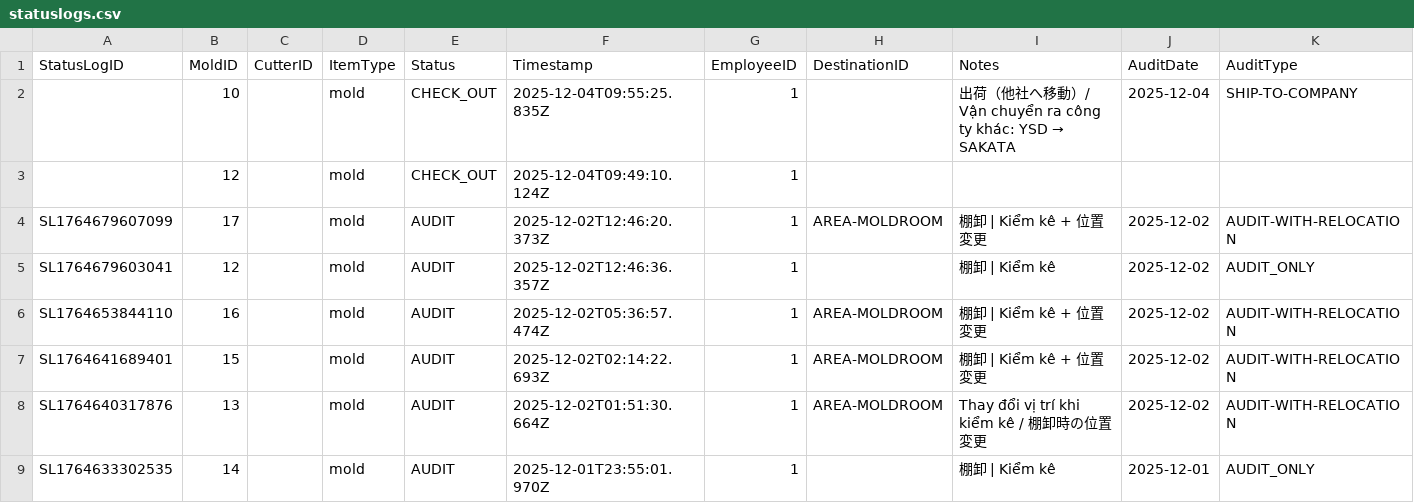
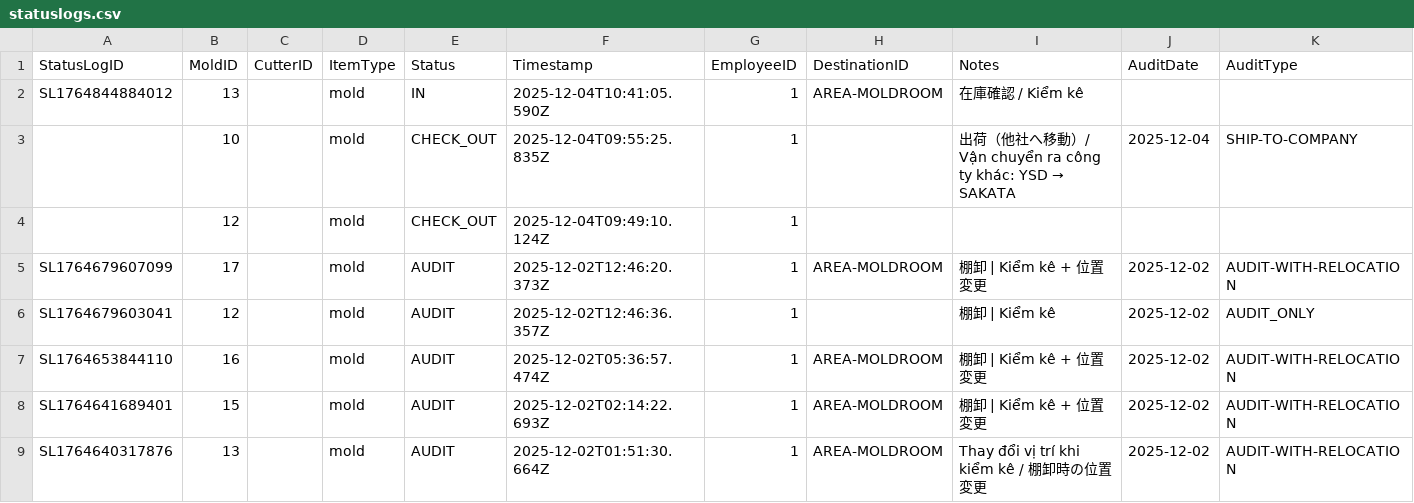
Before and after one commit to toanysd/MoldCutterSearch, a CSV file: Data/statuslogs.csv, drawn as a sheet; only a part is shown; the shorter side is filled out with more unchanged rows.

Commit message:
Add checklog for 13

```diff
--- a/Data/statuslogs.csv
+++ b/Data/statuslogs.csv
@@ -1,2 +1,3 @@
 StatusLogID,MoldID,CutterID,ItemType,Status,Timestamp,EmployeeID,DestinationID,Notes,AuditDate,AuditType
+SL1764844884012,13,,mold,IN,2025-12-04T10:41:05.590Z,1,AREA-MOLDROOM,在庫確認 / Kiểm kê,,
 ,10,,mold,CHECK_OUT,2025-12-04T09:55:25.835Z,1,,出荷（他社へ移動）/ Vận chuyển ra công ty khác: YSD → SAKATA,2025-12-04,SHIP-TO-COMPANY
```
